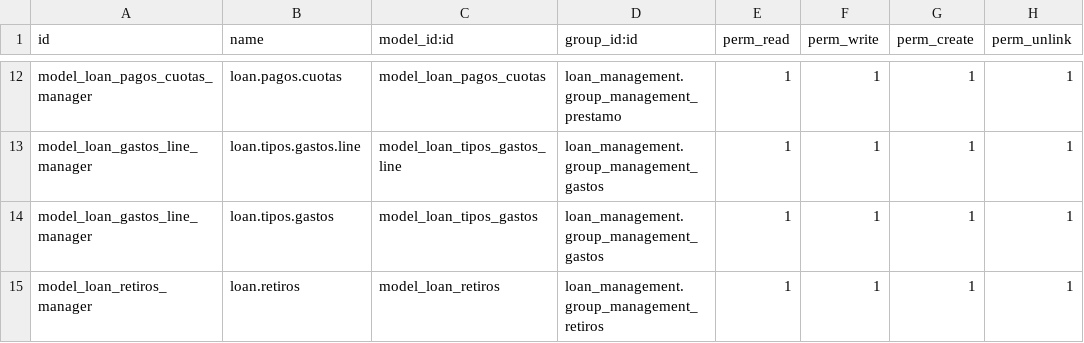
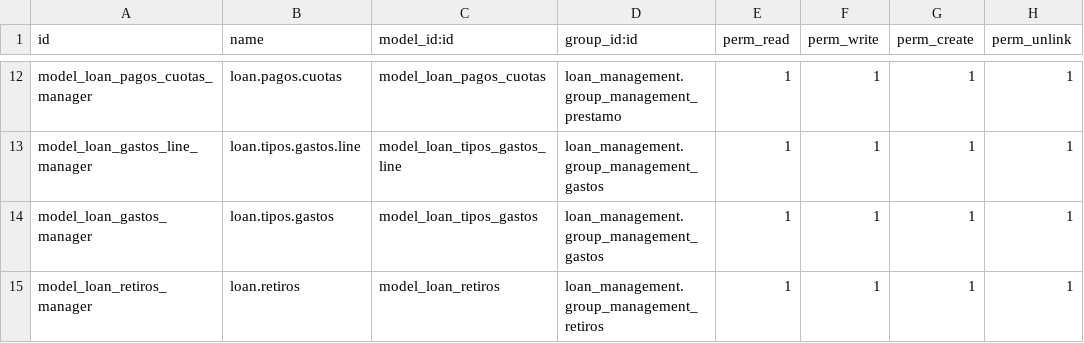
Before and after one commit to hondurasopen/loan_management, a CSV file: security/ir.model.access.csv, drawn as a sheet; only a part is shown, gaps mark what is left out.

```diff
--- a/security/ir.model.access.csv
+++ b/security/ir.model.access.csv
@@ -13,3 +13,3 @@ model_loan_pagos_cuotas_manager,loan.pagos.cuotas,model_loan_pagos_cuotas,loan_m
 model_loan_gastos_line_manager,loan.tipos.gastos.line,model_loan_tipos_gastos_line,loan_management.group_management_gastos,1,1,1,1
-model_loan_gastos_line_manager,loan.tipos.gastos,model_loan_tipos_gastos,loan_management.group_management_gastos,1,1,1,1
+model_loan_gastos_manager,loan.tipos.gastos,model_loan_tipos_gastos,loan_management.group_management_gastos,1,1,1,1
 model_loan_retiros_manager,loan.retiros,model_loan_retiros,loan_management.group_management_retiros,1,1,1,1
```
Also changed, not shown: 16 other files.
